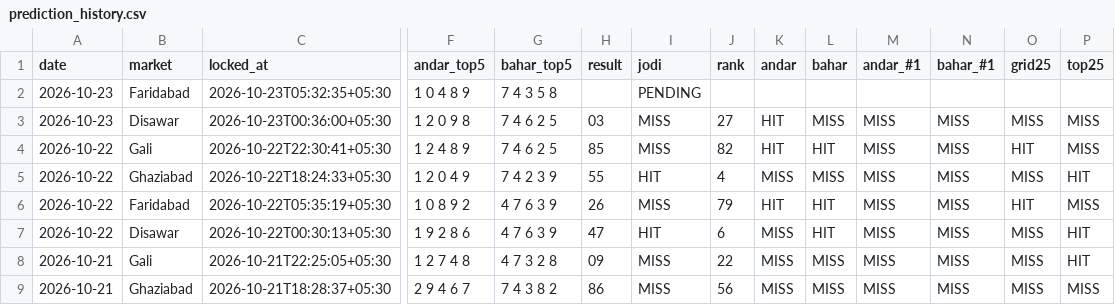
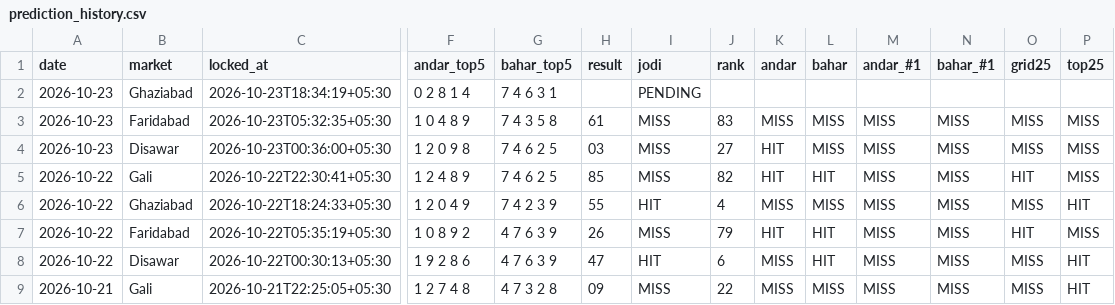
Before and after one commit to vaibhavkumar-WPDEV/predict-satta, a CSV file: data/engine5/prediction_history.csv, drawn as a sheet; only a part is shown, gaps mark what is left out; the shorter side is filled out with more unchanged rows; addresses are those after the commit; rows hold the shown columns only; the diff names each change by its address in the sheet, - before the commit and + after, or states it on an @@ line.

```diff
--- a/data/engine5/prediction_history.csv
+++ b/data/engine5/prediction_history.csv
+row 2: 2026-10-23 | Ghaziabad | 2026-10-23T18:34:19+05:30 | 0 2 8 1 4 | 7 4 6 3 1 |  | PENDING
-H3 (result): (empty)
+H3 (result): 61
-I3 (jodi): PENDING
+I3 (jodi): MISS
-J3 (rank): (empty)
+J3 (rank): 83
-K3 (andar): (empty)
+K3 (andar): MISS
-L3 (bahar): (empty)
+L3 (bahar): MISS
-M3 (andar_#1): (empty)
+M3 (andar_#1): MISS
-N3 (bahar_#1): (empty)
+N3 (bahar_#1): MISS
-O3 (grid25): (empty)
+O3 (grid25): MISS
-P3 (top25): (empty)
+P3 (top25): MISS
```
Also changed, not shown: data/pattern/prediction_history.csv, data/prediction_history.csv, 9 other files.
